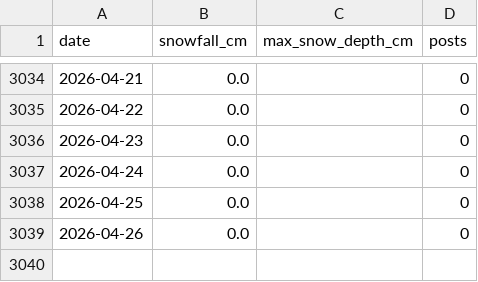
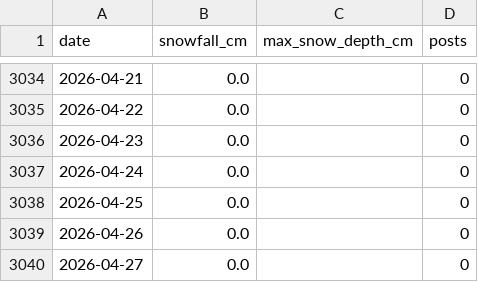
Before and after one commit to 98wrvgxrn9-ctrl/aomori-snow-tracker, a CSV file: data/processed/fms/fms_posts_vs_snowfall_daily.csv, drawn as a sheet; only a part is shown, gaps mark what is left out.

```diff
--- a/data/processed/fms/fms_posts_vs_snowfall_daily.csv
+++ b/data/processed/fms/fms_posts_vs_snowfall_daily.csv
@@ -3039 +3039,2 @@
 2026-04-26,0.0,,0
+2026-04-27,0.0,,0
```
Also changed, not shown: data/processed/fms/aomori_snowfall_daily.csv, data/raw/fms/by_prefecture/aomori_snowfall_daily.csv, 1 other file.
